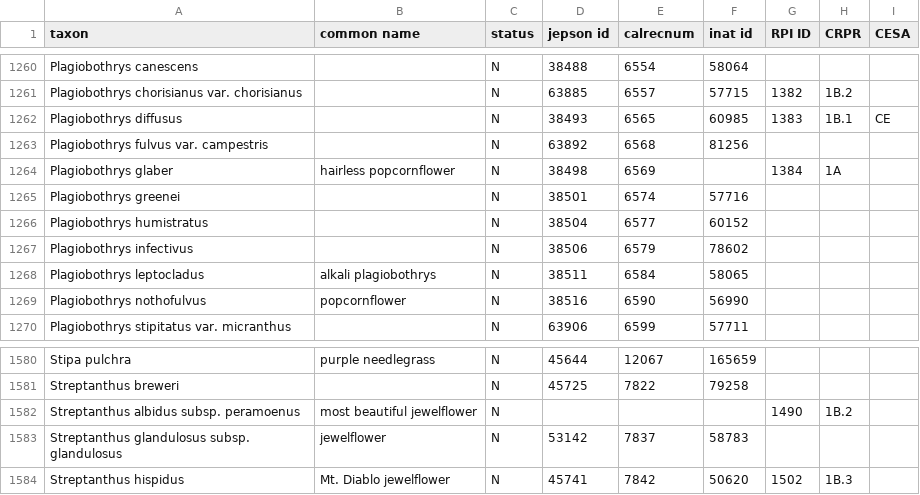
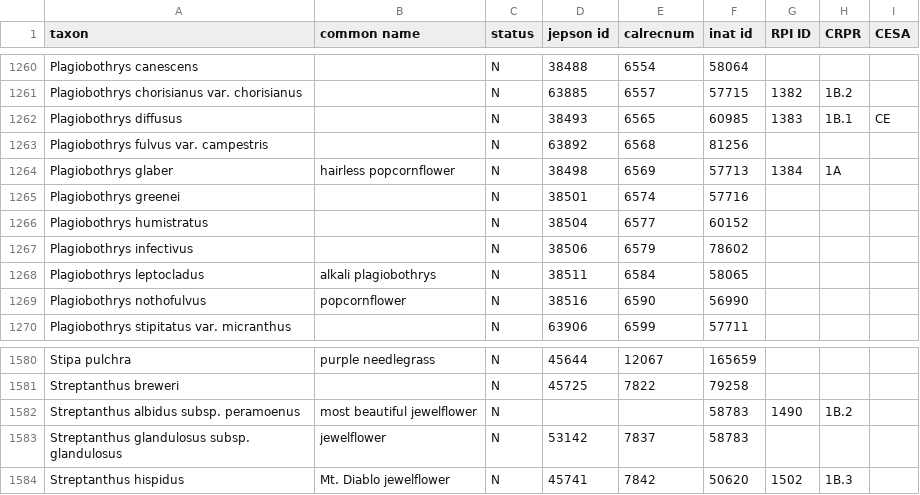
Before and after one commit to ca-plants/ebplants, a CSV file: data/taxa.csv, drawn as a sheet; only a part is shown, gaps mark what is left out; the diff covers the shown part only.

```diff
--- a/data/taxa.csv
+++ b/data/taxa.csv
@@ -1263,3 +1263,3 @@ Plagiobothrys diffusus,,N,38493,6565,60985,1383,1B.1,CE
 Plagiobothrys fulvus var. campestris,,N,63892,6568,81256
-Plagiobothrys glaber,hairless popcornflower,N,38498,6569,,1384,1A
+Plagiobothrys glaber,hairless popcornflower,N,38498,6569,57713,1384,1A
 Plagiobothrys greenei,,N,38501,6574,57716
@@ -1581,3 +1581,3 @@ Stipa pulchra,purple needlegrass,N,45644,12067,165659
 Streptanthus breweri,,N,45725,7822,79258
-Streptanthus albidus subsp. peramoenus,most beautiful jewelflower,N,,,,1490,1B.2
+Streptanthus albidus subsp. peramoenus,most beautiful jewelflower,N,,,58783,1490,1B.2
 Streptanthus glandulosus subsp. glandulosus,jewelflower,N,53142,7837,58783
```
Also changed, not shown: 5 edited cells elsewhere in this file, data/synonyms.csv, 1 other file.
